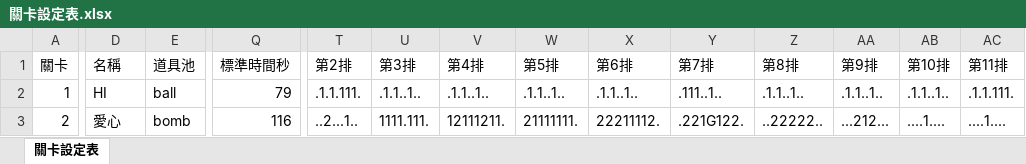
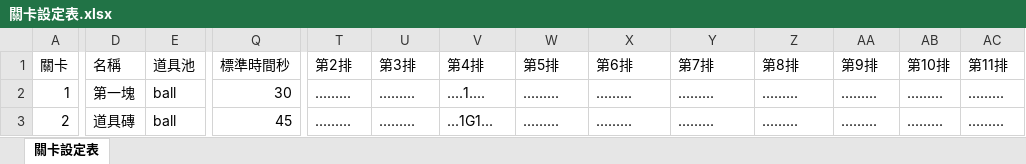
Before and after one commit to fishon100/pinball-sling, an Excel workbook: tools/levels/out/關卡設定表.xlsx, sheet 關卡設定表, drawn as a sheet; only a part is shown, gaps mark what is left out; values as stored, in another font and other column widths than the file's, no borders; the diff covers the shown part only; the diff names each change by its address in the sheet, - before the commit and + after, or states it on an @@ line.

```diff
--- a/tools/levels/out/關卡設定表.xlsx (sheet 關卡設定表)
+++ b/tools/levels/out/關卡設定表.xlsx (sheet 關卡設定表)
-D2 (名稱): HI
+D2 (名稱): 第一塊
-Q2 (標準時間秒): 79
+Q2 (標準時間秒): 30
-T2 (第2排): .1.1.111.
+T2 (第2排): .........
-U2 (第3排): .1.1..1..
+U2 (第3排): .........
-V2 (第4排): .1.1..1..
+V2 (第4排): ....1....
-W2 (第5排): .1.1..1..
+W2 (第5排): .........
-X2 (第6排): .1.1..1..
+X2 (第6排): .........
-Y2 (第7排): .111..1..
+Y2 (第7排): .........
-Z2 (第8排): .1.1..1..
+Z2 (第8排): .........
-AA2 (第9排): .1.1..1..
+AA2 (第9排): .........
-AB2 (第10排): .1.1..1..
+AB2 (第10排): .........
-AC2 (第11排): .1.1.111.
+AC2 (第11排): .........
-D3 (名稱): 愛心
+D3 (名稱): 道具磚
-E3 (道具池): bomb
+E3 (道具池): ball
-Q3 (標準時間秒): 116
+Q3 (標準時間秒): 45
-T3 (第2排): ..2...1..
+T3 (第2排): .........
-U3 (第3排): 1111.111.
+U3 (第3排): .........
-V3 (第4排): 12111211.
+V3 (第4排): ...1G1...
-W3 (第5排): 21111111.
+W3 (第5排): .........
-X3 (第6排): 22211112.
+X3 (第6排): .........
-Y3 (第7排): .221G122.
+Y3 (第7排): .........
-Z3 (第8排): ..22222..
+Z3 (第8排): .........
-AA3 (第9排): ...212...
+AA3 (第9排): .........
-AB3 (第10排): ....1....
+AB3 (第10排): .........
-AC3 (第11排): ....1....
+AC3 (第11排): .........
```
Also changed, not shown: 41 edited cells elsewhere in this sheet, 17 other files.
